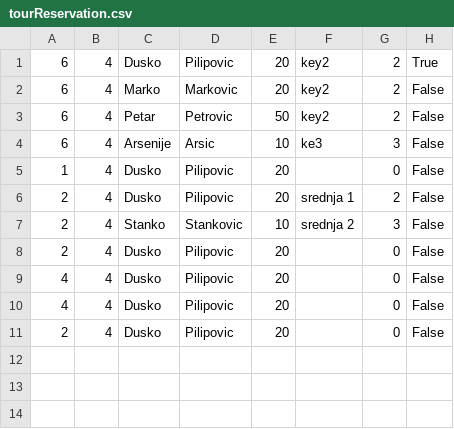
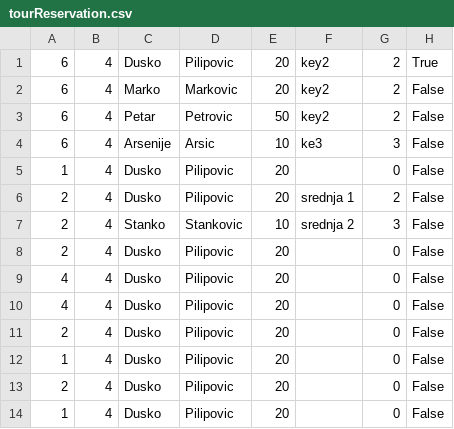
Before and after one commit to marija-djurdjevic/Booking, a CSV file: Resources/Data/tourReservation.csv, drawn as a sheet; the diff names each change by its address in the sheet, - before the commit and + after, or states it on an @@ line.

```diff
--- a/Resources/Data/tourReservation.csv
+++ b/Resources/Data/tourReservation.csv
+row 12: 1 | 4 | Dusko | Pilipovic | 20 |  | 0 | False
+row 13: 2 | 4 | Dusko | Pilipovic | 20 |  | 0 | False
+row 14: 1 | 4 | Dusko | Pilipovic | 20 |  | 0 | False
```
Also changed, not shown: Resources/Data/tours.csv, 13 other files.
